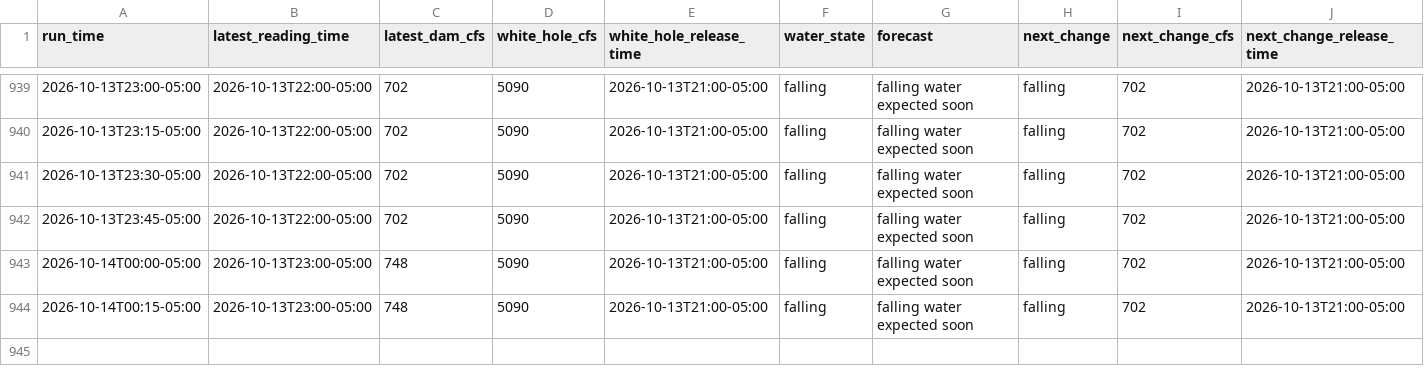
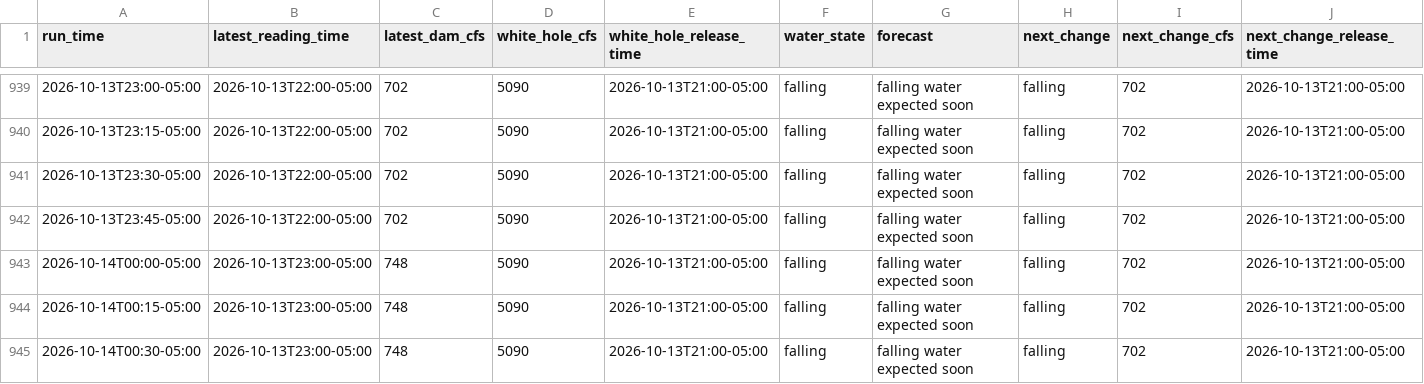
Before and after one commit to frogmoses/WhiteRiverData, a CSV file: predictions.csv, drawn as a sheet; only a part is shown, gaps mark what is left out; rows hold the shown columns only; the diff names each change by its address in the sheet, - before the commit and + after, or states it on an @@ line.

Commit message:
Update water conditions 2026-10-14 01:30

```diff
--- a/predictions.csv
+++ b/predictions.csv
+row 945: 2026-10-14T00:30-05:00 | 2026-10-13T23:00-05:00 | 748 | 5090 | 2026-10-13T21:00-05:00 | falling | falling water expected soon | falling | 702 | 2026-10-13T21:00-05:00
```
